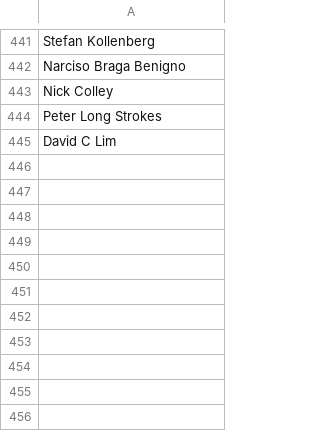
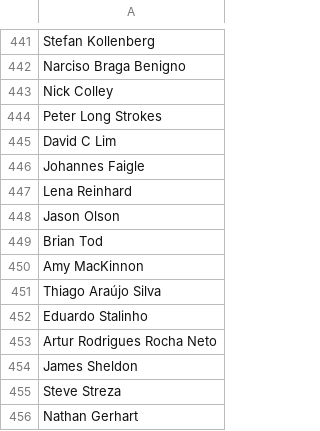
Before and after one commit to CoralineAda/postmeritocracy, a CSV file: static/signatories.csv, drawn as a sheet; only a part is shown, gaps mark what is left out; the diff names each change by its address in the sheet, - before the commit and + after, or states it on an @@ line.

Commit message:
Update signatories

```diff
--- a/static/signatories.csv
+++ b/static/signatories.csv
+row 446: Johannes Faigle
+row 447: Lena Reinhard
+row 448: Jason Olson
+row 449: Brian Tod
+row 450: Amy MacKinnon
+row 451: Thiago Araújo Silva
+row 452: Eduardo Stalinho
+row 453: Artur Rodrigues Rocha Neto
+row 454: James Sheldon
+row 455: Steve Streza
+row 456: Nathan Gerhart
```
